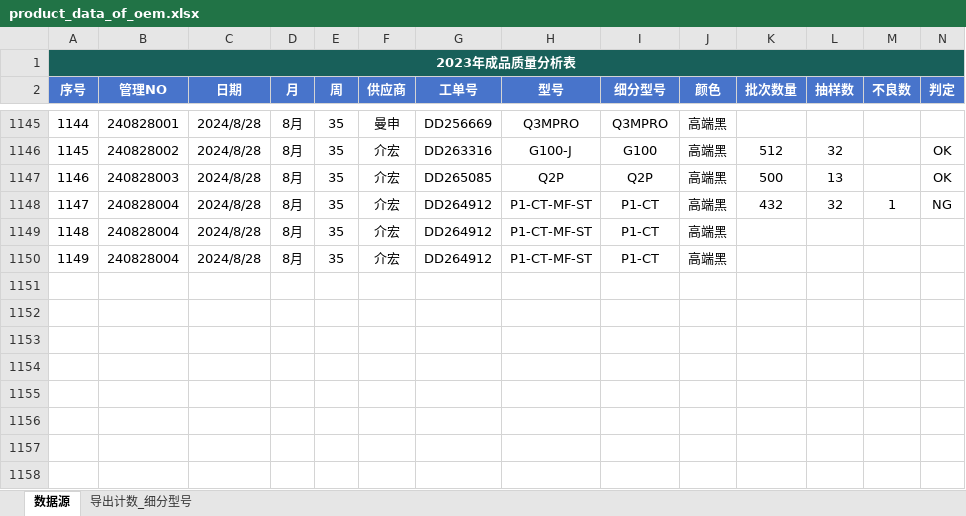
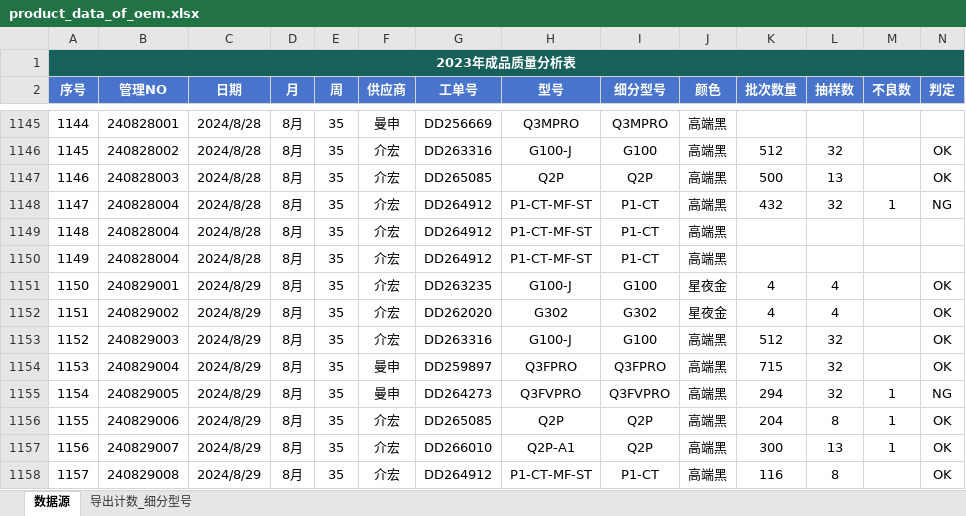
Before and after one commit to jayqunding1988/python_to_charts, an Excel workbook: product_data_of_oem.xlsx, sheet 数据源, drawn as a sheet; only a part is shown, gaps mark what is left out; values as stored, in another font and other column widths than the file's, no borders; conditional formats and table styles not drawn; rows hold the shown columns only; the diff names each change by its address in the sheet, - before the commit and + after, or states it on an @@ line.

Commit message:
excel data

```diff
--- a/product_data_of_oem.xlsx (sheet 数据源)
+++ b/product_data_of_oem.xlsx (sheet 数据源)
+row 1151: 1150 | 240829001 | 2024/8/29 | 8月 | 35 | 介宏 | DD263235 | G100-J | G100 | 星夜金 | 4 | 4 |  | OK
+row 1152: 1151 | 240829002 | 2024/8/29 | 8月 | 35 | 介宏 | DD262020 | G302 | G302 | 星夜金 | 4 | 4 |  | OK
+row 1153: 1152 | 240829003 | 2024/8/29 | 8月 | 35 | 介宏 | DD263316 | G100-J | G100 | 高端黑 | 512 | 32 |  | OK
+row 1154: 1153 | 240829004 | 2024/8/29 | 8月 | 35 | 曼申 | DD259897 | Q3FPRO | Q3FPRO | 高端黑 | 715 | 32 |  | OK
+row 1155: 1154 | 240829005 | 2024/8/29 | 8月 | 35 | 曼申 | DD264273 | Q3FVPRO | Q3FVPRO | 高端黑 | 294 | 32 | 1 | NG
+row 1156: 1155 | 240829006 | 2024/8/29 | 8月 | 35 | 介宏 | DD265085 | Q2P | Q2P | 高端黑 | 204 | 8 | 1 | OK
+row 1157: 1156 | 240829007 | 2024/8/29 | 8月 | 35 | 介宏 | DD266010 | Q2P-A1 | Q2P | 高端黑 | 300 | 13 | 1 | OK
+row 1158: 1157 | 240829008 | 2024/8/29 | 8月 | 35 | 介宏 | DD264912 | P1-CT-MF-ST | P1-CT | 高端黑 | 116 | 8 |  | OK
```
